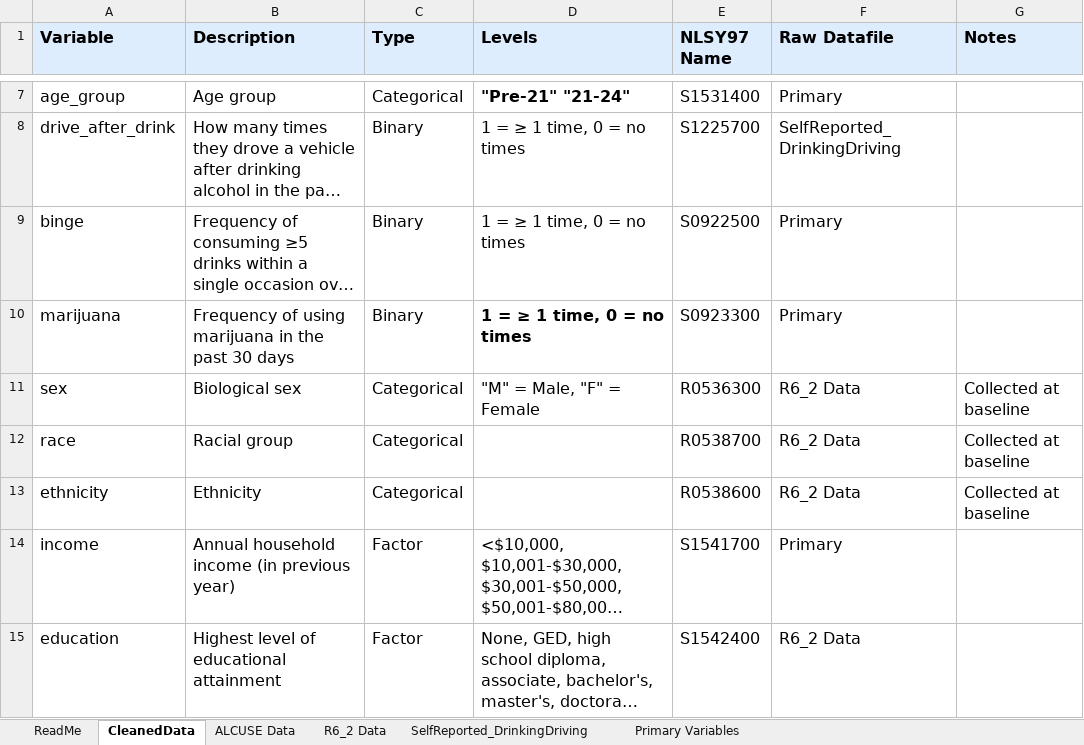
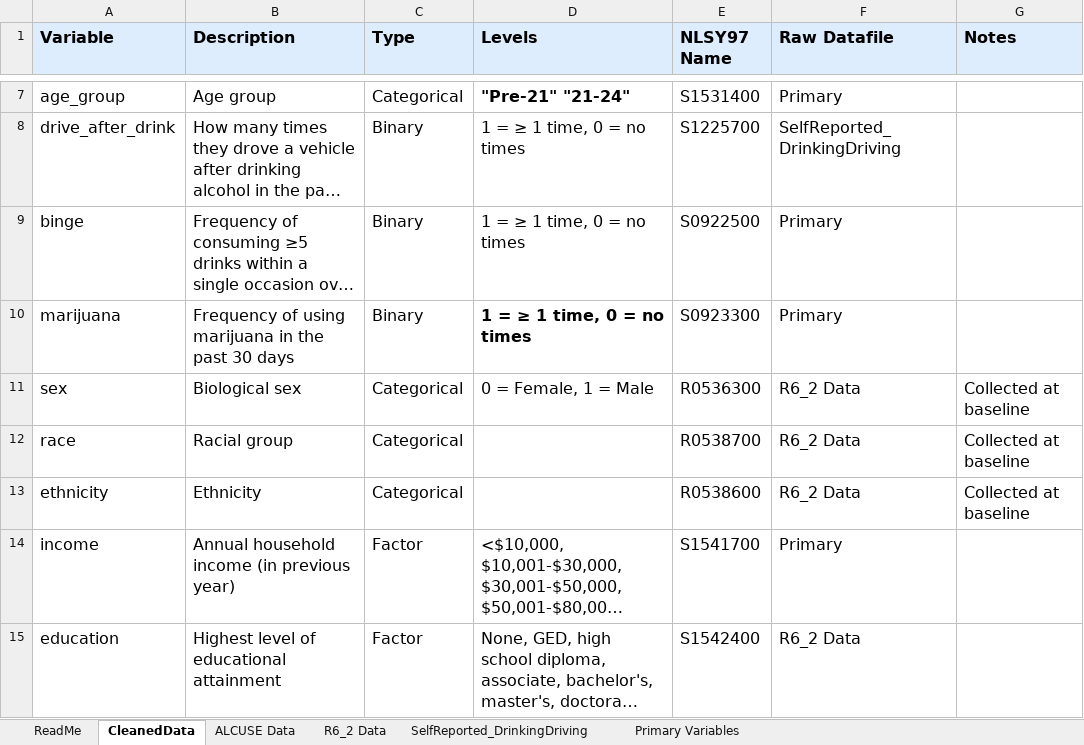
Before and after one commit to ainsleylotito/R01_Aim1H1, an Excel workbook: CleanData/DataDictionary.xlsx, sheet CleanedData, drawn as a sheet; only a part is shown, gaps mark what is left out; long unchanged cells end in …; values as stored, in another font and other column widths than the file's, no borders; the diff covers the shown part only; the diff names each change by its address in the sheet, - before the commit and + after, or states it on an @@ line.

Commit message:
some variable fixes and mice model

```diff
--- a/CleanData/DataDictionary.xlsx (sheet CleanedData)
+++ b/CleanData/DataDictionary.xlsx (sheet CleanedData)
-D11 (Levels): "M" = Male, "F" = Female
+D11 (Levels): 0 = Female, 1 = Male
```
Also changed, not shown: 3 added rows, 1 edited cell and cell formats elsewhere in this sheet, 5 other files.
